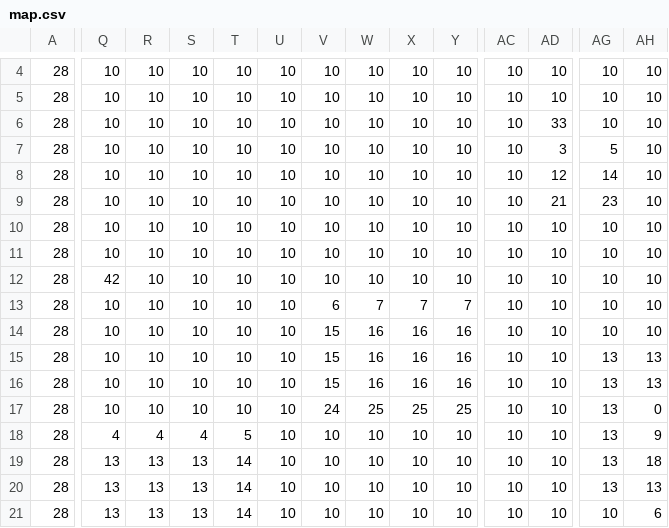
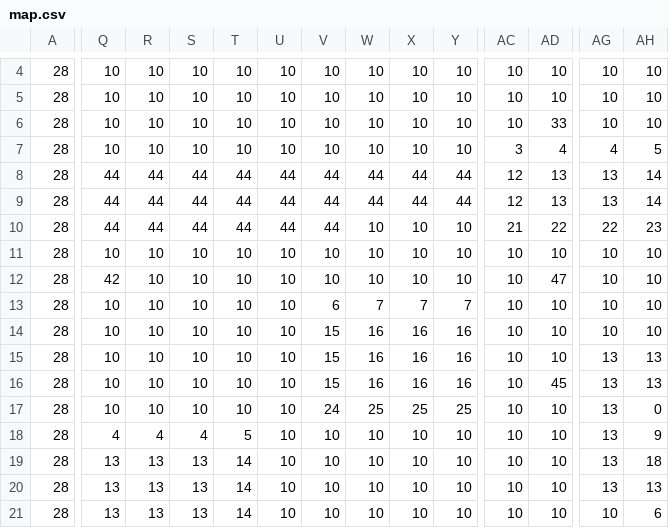
Before and after one commit to IceColdDude759/Python_RPG, a CSV file: map.csv, drawn as a sheet; only a part is shown, gaps mark what is left out; the diff covers the shown part only; the diff names each change by its address in the sheet, - before the commit and + after, or states it on an @@ line.

```diff
--- a/map.csv
+++ b/map.csv
-AC7: 10
+AC7: 3
-AD7: 3
+AD7: 4
-AG7: 5
+AG7: 4
-AH7: 10
+AH7: 5
-Q8:Q10: 10
+Q8:Q10: 44
-R8:R10: 10
+R8:R10: 44
-S8:S10: 10
+S8:S10: 44
-T8:T10: 10
+T8:T10: 44
-U8:U10: 10
+U8:U10: 44
-V8:V10: 10
+V8:V10: 44
-W8:W9: 10
+W8:W9: 44
-X8:X9: 10
+X8:X9: 44
-Y8:Y9: 10
+Y8:Y9: 44
-AC8:AC9: 10
+AC8:AC9: 12
-AD8: 12
+AD8: 13
-AG8: 14
+AG8: 13
-AH8:AH9: 10
+AH8:AH9: 14
-AD9: 21
+AD9: 13
-AG9: 23
+AG9: 13
-AC10: 10
+AC10: 21
-AD10: 10
+AD10: 22
-AG10: 10
+AG10: 22
-AH10: 10
+AH10: 23
-AD12: 10
+AD12: 47
-AD16: 10
+AD16: 45
```
Also changed, not shown: 9 edited cells elsewhere in this file, 11 other files.
